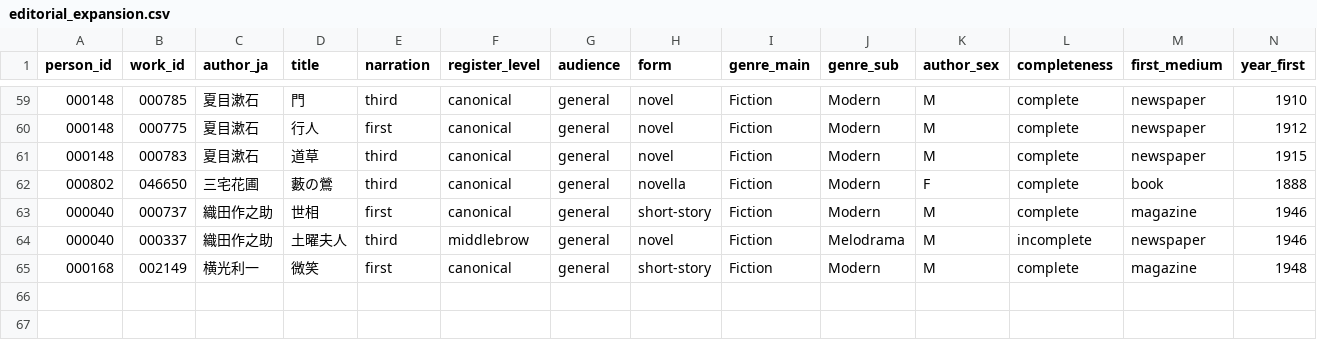
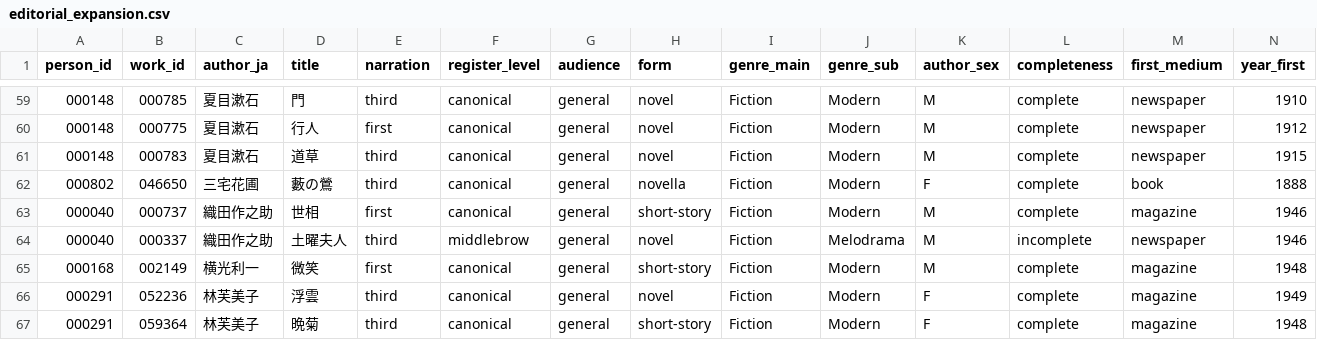
Before and after one commit to tomojitabata/JLit_Corpus_2026, a CSV file: metadata/editorial_expansion.csv, drawn as a sheet; only a part is shown, gaps mark what is left out; rows hold the shown columns only; the diff names each change by its address in the sheet, - before the commit and + after, or states it on an @@ line.

Commit message:
分冊の結合漏れを機械で防ぐ：04 が巻別XMLの残留で止まる
README の再構築の連鎖に 03b が無く，03 は毎回 XML を作り直すため結合が毎回解けていた。『夜明け前』は第一部上のみ，『家』は上巻のみが集計に入り，藤村の43万語が欠落していた。手順書に 03b を入れ，04 に見張りを付け，用語集に事故を記録。林芙美子2点の編者判断と，本文を持たない行を要確認から外す修正も含む。

```diff
--- a/metadata/editorial_expansion.csv
+++ b/metadata/editorial_expansion.csv
+row 66: 000291 | 052236 | 林芙美子 | 浮雲 | third | canonical | general | novel | Fiction | Modern | F | complete | magazine | 1949
+row 67: 000291 | 059364 | 林芙美子 | 晩菊 | third | canonical | general | short-story | Fiction | Modern | F | complete | magazine | 1948
```
Also changed, not shown: 5 other files.
